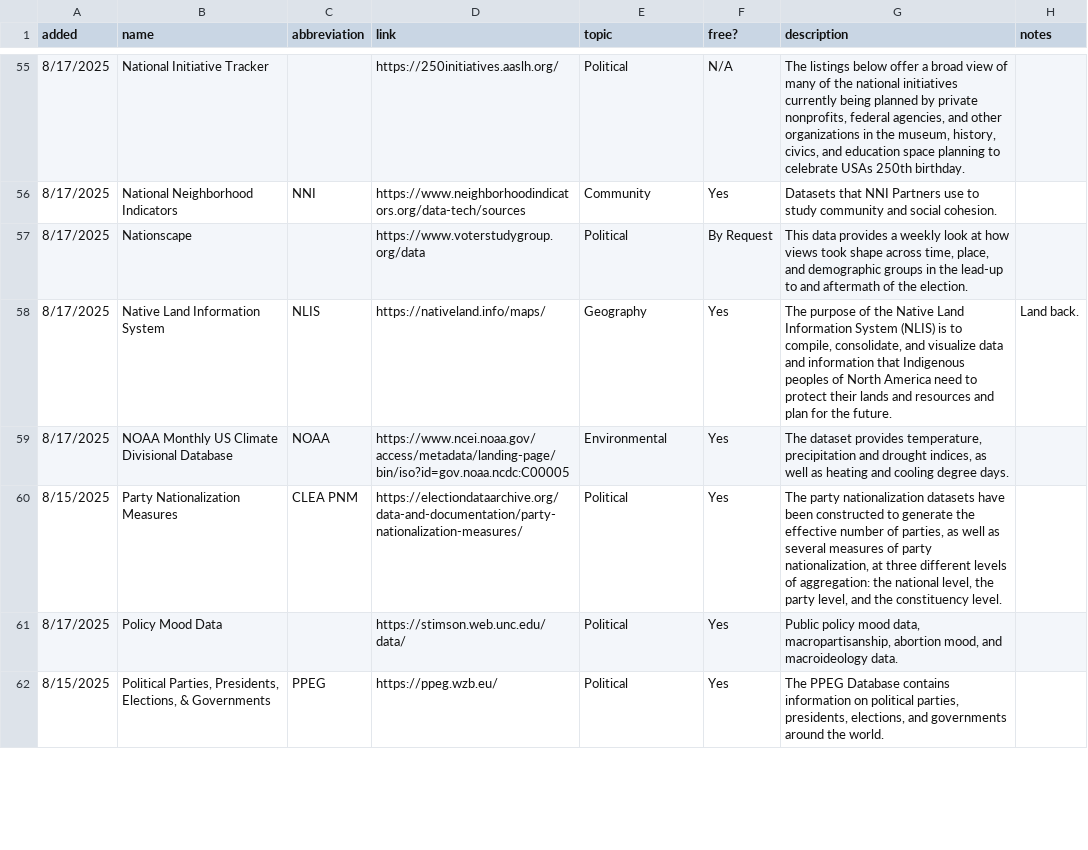
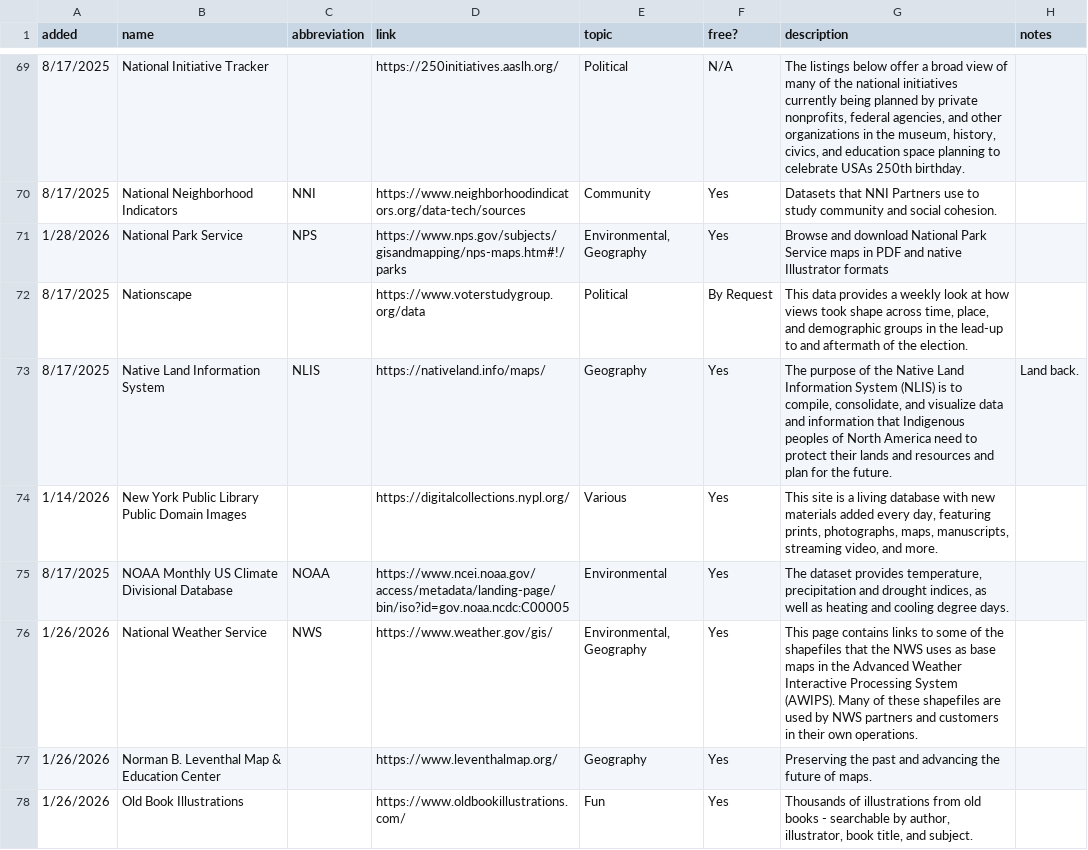
Before and after one commit to liz-muehlmann/liz-muehlmann.github.io, a CSV file: assets/download/download_resources/resources_data.csv, drawn as a sheet; only a part is shown, gaps mark what is left out; the shorter side is filled out with more unchanged rows; the diff covers the shown part only; the diff names each change by its address in the sheet, - before the commit and + after, or states it on an @@ line.

```diff
--- a/assets/download/download_resources/resources_data.csv
+++ b/assets/download/download_resources/resources_data.csv
+row 71: 1/28/2026 | National Park Service | NPS | https://www.nps.gov/subjects/gisandmapping/nps-maps.htm#!/parks | Environmental, Geography | Yes | Browse and download National Park Service maps in PDF and native Illustrator formats
+row 74: 1/14/2026 | New York Public Library Public Domain Images |  | https://digitalcollections.nypl.org/ | Various | Yes | This site is a living database with new materials added every day, featuring prints, photographs, maps, manuscripts, streaming video, and more.
+row 76: 1/26/2026 | National Weather Service | NWS | https://www.weather.gov/gis/ | Environmental, Geography | Yes | This page contains links to some of the shapefiles that the NWS uses as base maps in the Advanced Weather Interactive Processing System (AWIPS). Many of these shapefiles are used by NWS partners and customers in their own operations.
+row 77: 1/26/2026 | Norman B. Leventhal Map & Education Center |  | https://www.leventhalmap.org/ | Geography | Yes | Preserving the past and advancing the future of maps.
+row 78: 1/26/2026 | Old Book Illustrations |  | https://www.oldbookillustrations.com/ | Fun | Yes | Thousands of illustrations from old books - searchable by author, illustrator, book title, and subject.
```
Also changed, not shown: 15 added rows, 3 removed rows, 13 moved rows and 1 edited cell elsewhere in this file, 1 other file.
